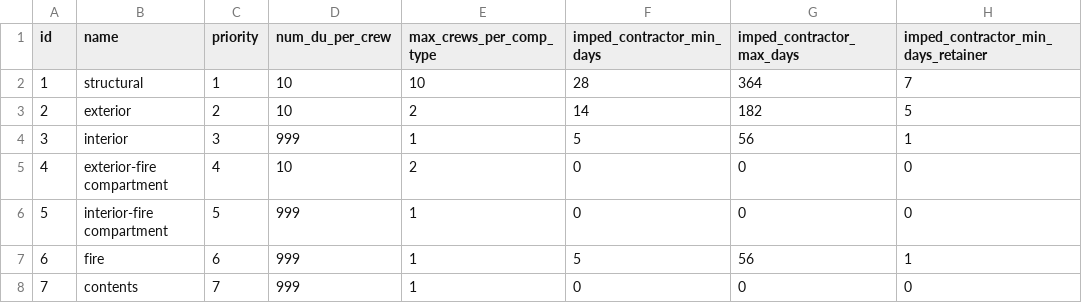
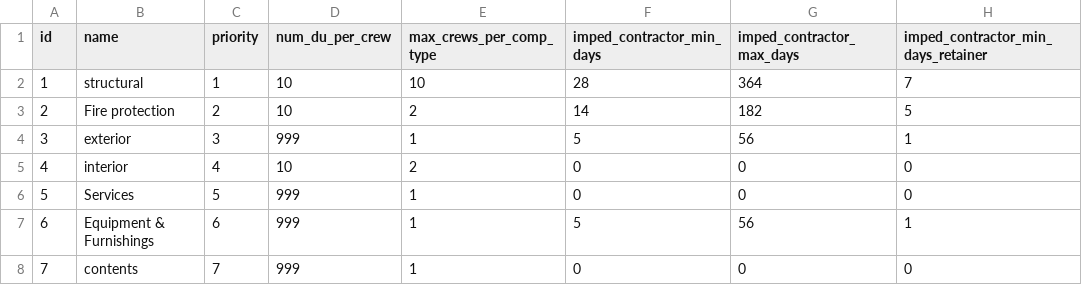
Before and after one commit to Chenzhi-Ma/web_v2, a CSV file: systems.csv, drawn as a sheet; only a part is shown; the diff names each change by its address in the sheet, - before the commit and + after, or states it on an @@ line.

```diff
--- a/systems.csv
+++ b/systems.csv
-B3 (name): exterior
+B3 (name): Fire protection
-B4 (name): interior
+B4 (name): exterior
-B5 (name): exterior-fire compartment
+B5 (name): interior
-B6 (name): interior-fire compartment
+B6 (name): Services
-B7 (name): fire
+B7 (name): Equipment & Furnishings
```
Also changed, not shown: repair_cost.csv, 3 other files.
